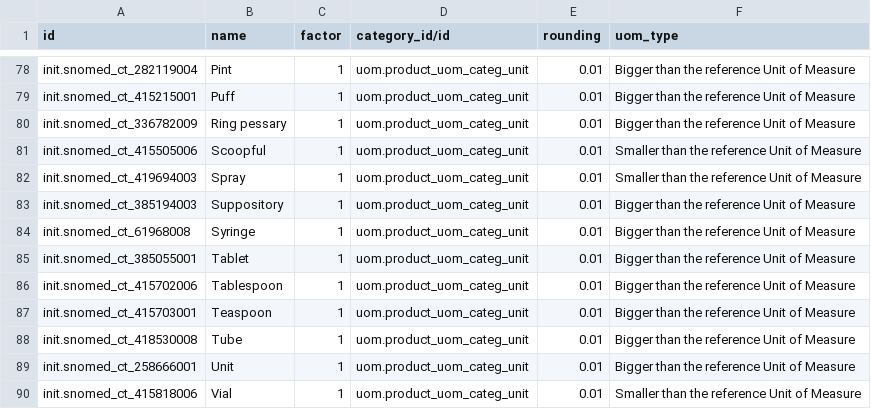
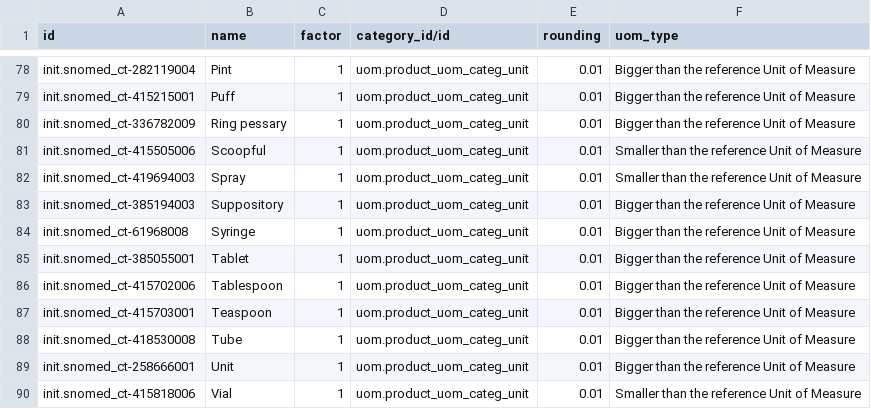
Before and after one commit to ozone-his/ozone, a CSV file: distro/configs/odoo/initializer_config/units_of_measure/product.uom.csv, drawn as a sheet; only a part is shown, gaps mark what is left out; the diff covers the shown part only; the diff names each change by its address in the sheet, - before the commit and + after, or states it on an @@ line.

```diff
--- a/distro/configs/odoo/initializer_config/units_of_measure/product.uom.csv
+++ b/distro/configs/odoo/initializer_config/units_of_measure/product.uom.csv
-A78 (id): init.snomed_ct_282119004
+A78 (id): init.snomed_ct-282119004
-A79 (id): init.snomed_ct_415215001
+A79 (id): init.snomed_ct-415215001
-A80 (id): init.snomed_ct_336782009
+A80 (id): init.snomed_ct-336782009
-A81 (id): init.snomed_ct_415505006
+A81 (id): init.snomed_ct-415505006
-A82 (id): init.snomed_ct_419694003
+A82 (id): init.snomed_ct-419694003
-A83 (id): init.snomed_ct_385194003
+A83 (id): init.snomed_ct-385194003
-A84 (id): init.snomed_ct_61968008
+A84 (id): init.snomed_ct-61968008
-A85 (id): init.snomed_ct_385055001
+A85 (id): init.snomed_ct-385055001
-A86 (id): init.snomed_ct_415702006
+A86 (id): init.snomed_ct-415702006
-A87 (id): init.snomed_ct_415703001
+A87 (id): init.snomed_ct-415703001
-A88 (id): init.snomed_ct_418530008
+A88 (id): init.snomed_ct-418530008
-A89 (id): init.snomed_ct_258666001
+A89 (id): init.snomed_ct-258666001
-A90 (id): init.snomed_ct_415818006
+A90 (id): init.snomed_ct-415818006
```
Also changed, not shown: 27 edited cells elsewhere in this file.
